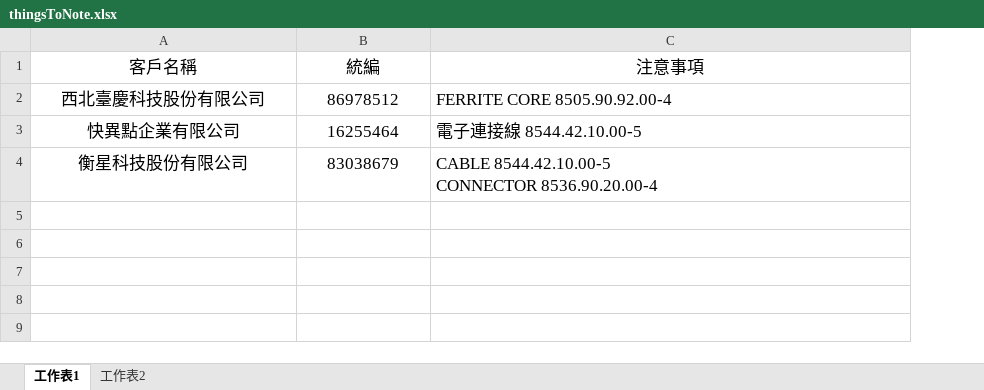
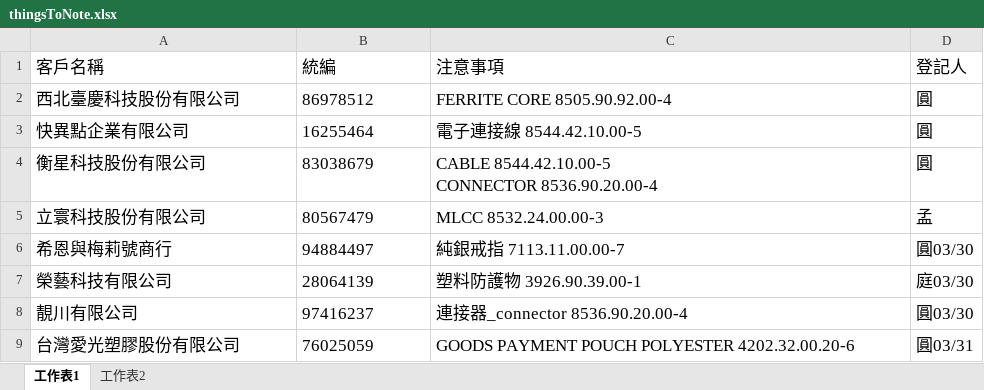
Before and after one commit to liyijung/declaration, an Excel workbook: Import_format/thingsToNote.xlsx, sheet 工作表1, drawn as a sheet; values as stored, in another font and other column widths than the file's, no borders; conditional formats not drawn; the diff names each change by its address in the sheet, - before the commit and + after, or states it on an @@ line.

Commit message:
Add files via upload

```diff
--- a/Import_format/thingsToNote.xlsx (sheet 工作表1)
+++ b/Import_format/thingsToNote.xlsx (sheet 工作表1)
+column D (登記人), rows 2-4: all 圓
-A1:C1 alignment: center
+A1:C1 alignment: left
-A2:B4 alignment: center
+A2:B4 alignment: left
+row 5: 立寰科技股份有限公司 | 80567479 | MLCC 8532.24.00.00-3 | 孟
+row 6: 希恩與梅莉號商行 | 94884497 | 純銀戒指 7113.11.00.00-7 | 圓03/30
+row 7: 榮藝科技有限公司 | 28064139 | 塑料防護物 3926.90.39.00-1 | 庭03/30
+row 8: 靚川有限公司 | 97416237 | 連接器_connector 8536.90.20.00-4 | 圓03/30
+row 9: 台灣愛光塑膠股份有限公司 | 76025059 | GOODS PAYMENT POUCH POLYESTER 4202.32.00.20-6 | 圓03/31
```
